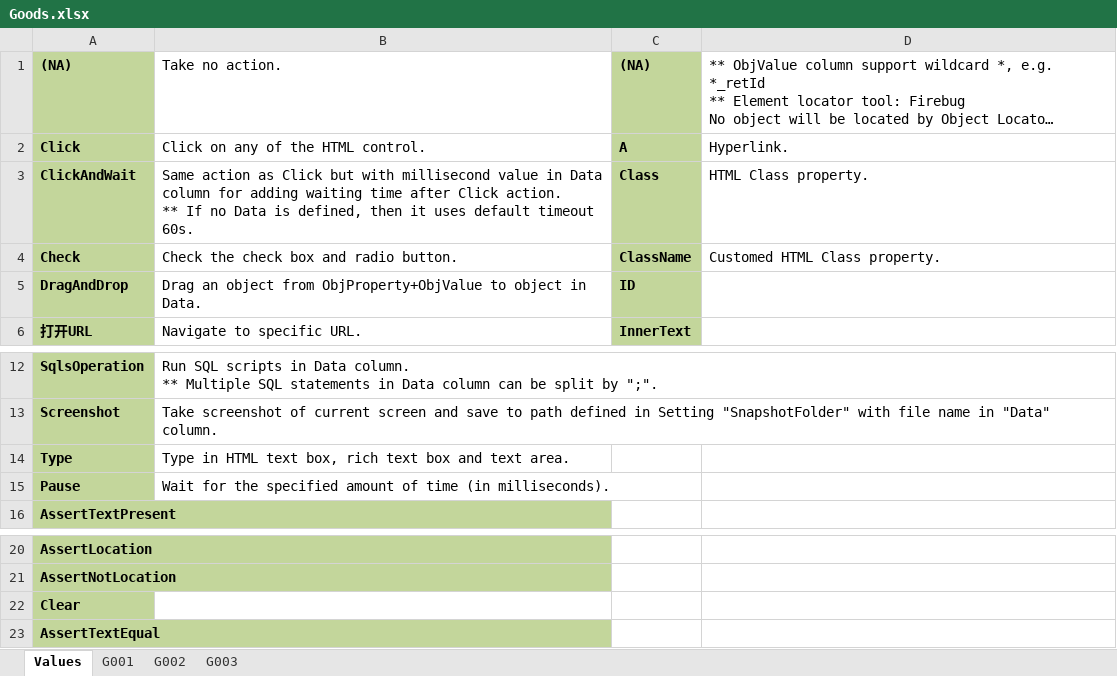
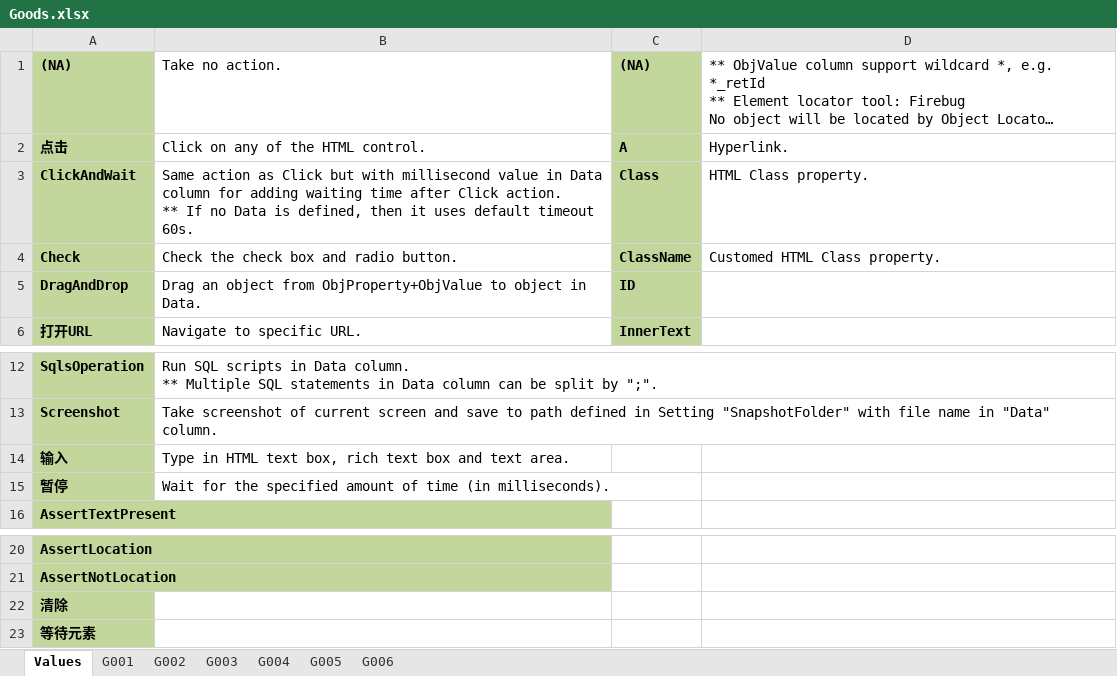
Before and after one commit to stephenwang1011/easy-automation, an Excel workbook: keywordautotest/res/testcase/Goods.xlsx, sheet Values, drawn as a sheet; only a part is shown, gaps mark what is left out; long unchanged cells end in …; values as stored, in another font and other column widths than the file's, no borders; the diff names each change by its address in the sheet, - before the commit and + after, or states it on an @@ line.

```diff
--- a/keywordautotest/res/testcase/Goods.xlsx (sheet Values)
+++ b/keywordautotest/res/testcase/Goods.xlsx (sheet Values)
+sheet tab: G004
+sheet tab: G005
+sheet tab: G006
-A2: Click
+A2: 点击
-A14: Type
+A14: 输入
-A15: Pause
+A15: 暂停
-A22: Clear
+A22: 清除
-A23: AssertTextEqual
+A23: 等待元素
```
Also changed, not shown: 13 other files.
